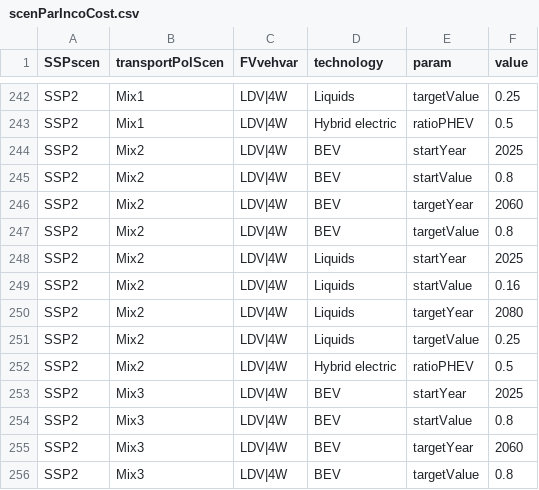
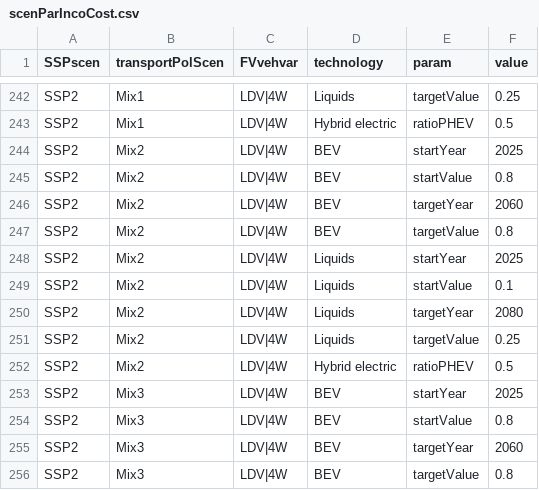
Before and after one commit to pik-piam/edgeTransport, a CSV file: inst/extdata/scenParIncoCost.csv, drawn as a sheet; only a part is shown, gaps mark what is left out.

```diff
--- a/inst/extdata/scenParIncoCost.csv
+++ b/inst/extdata/scenParIncoCost.csv
@@ -248,3 +248,3 @@ SSP2;Mix2;LDV|4W;BEV;targetValue;0.8
 SSP2;Mix2;LDV|4W;Liquids;startYear;2025
-SSP2;Mix2;LDV|4W;Liquids;startValue;0.16
+SSP2;Mix2;LDV|4W;Liquids;startValue;0.1
 SSP2;Mix2;LDV|4W;Liquids;targetYear;2080
```
Also changed, not shown: 7 other files.
